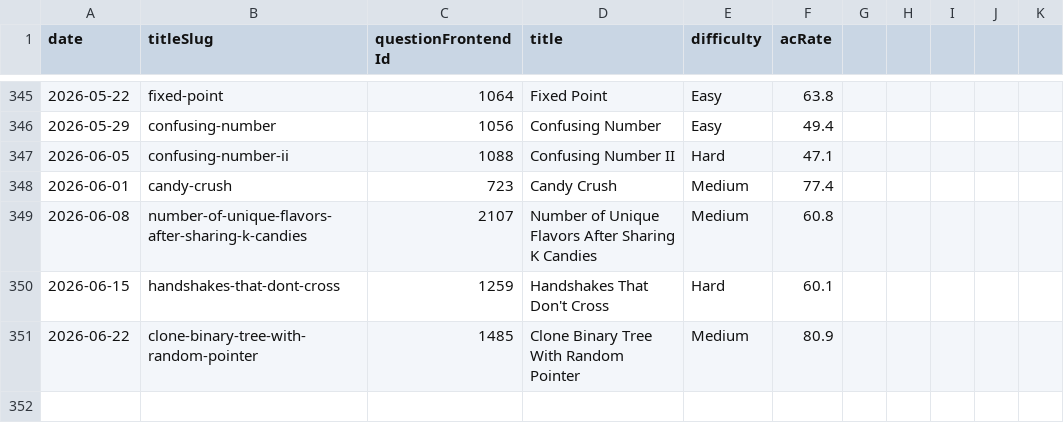
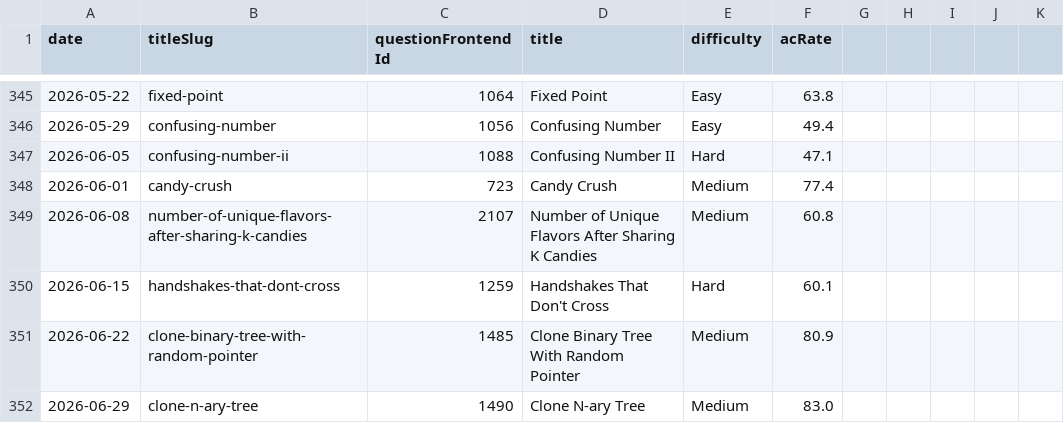
Before and after one commit to joric/leetcode, a CSV file: weekly.csv, drawn as a sheet; only a part is shown, gaps mark what is left out; the diff names each change by its address in the sheet, - before the commit and + after, or states it on an @@ line.

```diff
--- a/weekly.csv
+++ b/weekly.csv
+row 352: 2026-06-29 | clone-n-ary-tree | 1490 | Clone N-ary Tree | Medium | 83.0
```
Also changed, not shown: daily.csv.
